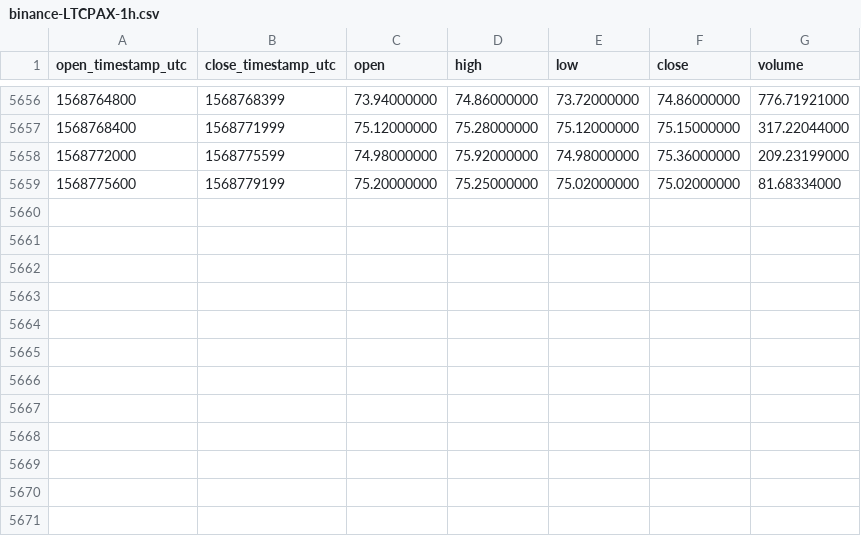
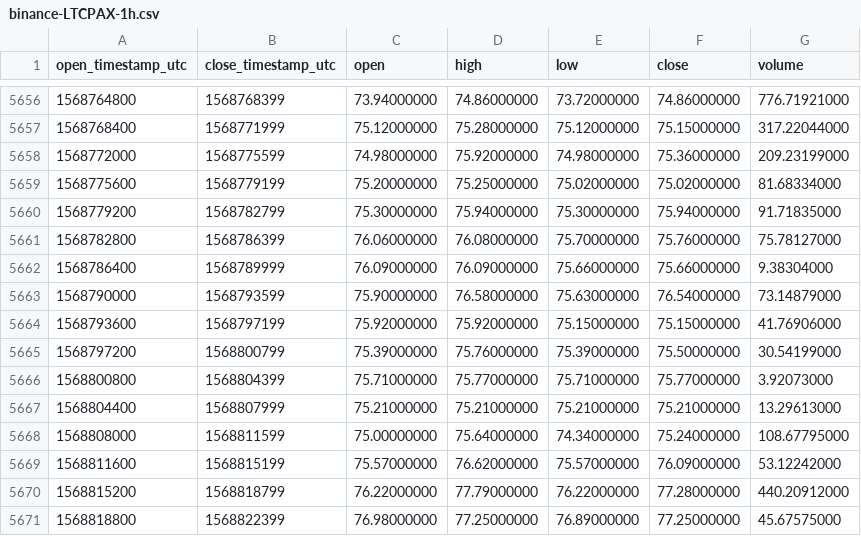
Before and after one commit to cryptobigbro/binance-LTCPAX, a CSV file: binance-LTCPAX-1h.csv, drawn as a sheet; only a part is shown, gaps mark what is left out; the diff names each change by its address in the sheet, - before the commit and + after, or states it on an @@ line.

Commit message:
Update OHLCV data.

```diff
--- a/binance-LTCPAX-1h.csv
+++ b/binance-LTCPAX-1h.csv
+row 5660: 1568779200 | 1568782799 | 75.30000000 | 75.94000000 | 75.30000000 | 75.94000000 | 91.71835000
+row 5661: 1568782800 | 1568786399 | 76.06000000 | 76.08000000 | 75.70000000 | 75.76000000 | 75.78127000
+row 5662: 1568786400 | 1568789999 | 76.09000000 | 76.09000000 | 75.66000000 | 75.66000000 | 9.38304000
+row 5663: 1568790000 | 1568793599 | 75.90000000 | 76.58000000 | 75.63000000 | 76.54000000 | 73.14879000
+row 5664: 1568793600 | 1568797199 | 75.92000000 | 75.92000000 | 75.15000000 | 75.15000000 | 41.76906000
+row 5665: 1568797200 | 1568800799 | 75.39000000 | 75.76000000 | 75.39000000 | 75.50000000 | 30.54199000
+row 5666: 1568800800 | 1568804399 | 75.71000000 | 75.77000000 | 75.71000000 | 75.77000000 | 3.92073000
+row 5667: 1568804400 | 1568807999 | 75.21000000 | 75.21000000 | 75.21000000 | 75.21000000 | 13.29613000
+row 5668: 1568808000 | 1568811599 | 75.00000000 | 75.64000000 | 74.34000000 | 75.24000000 | 108.67795000
+row 5669: 1568811600 | 1568815199 | 75.57000000 | 76.62000000 | 75.57000000 | 76.09000000 | 53.12242000
+row 5670: 1568815200 | 1568818799 | 76.22000000 | 77.79000000 | 76.22000000 | 77.28000000 | 440.20912000
+row 5671: 1568818800 | 1568822399 | 76.98000000 | 77.25000000 | 76.89000000 | 77.25000000 | 45.67575000
```
